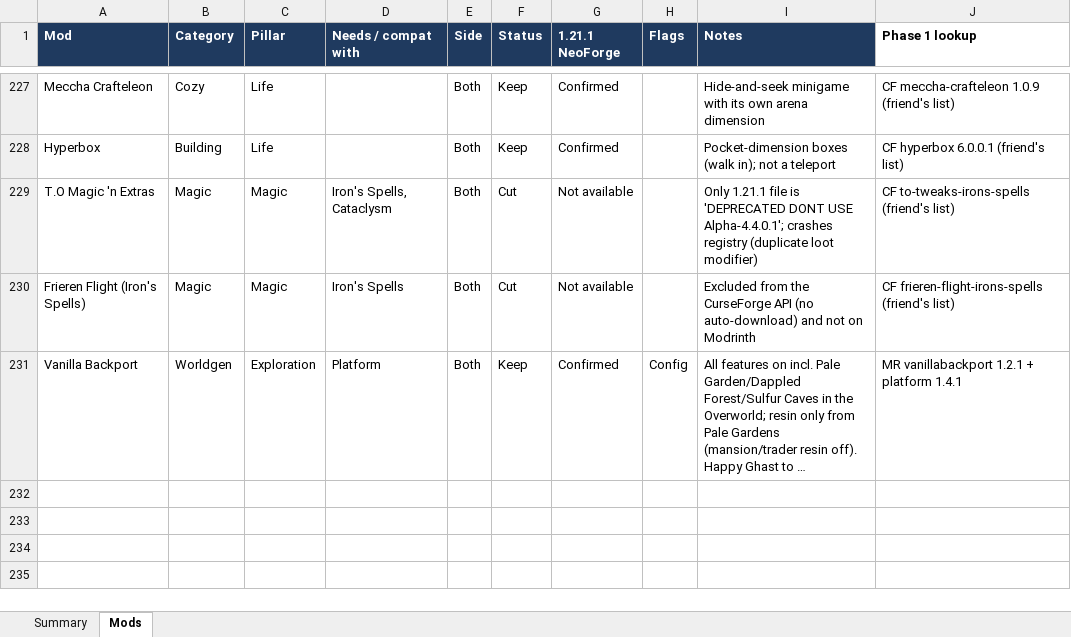
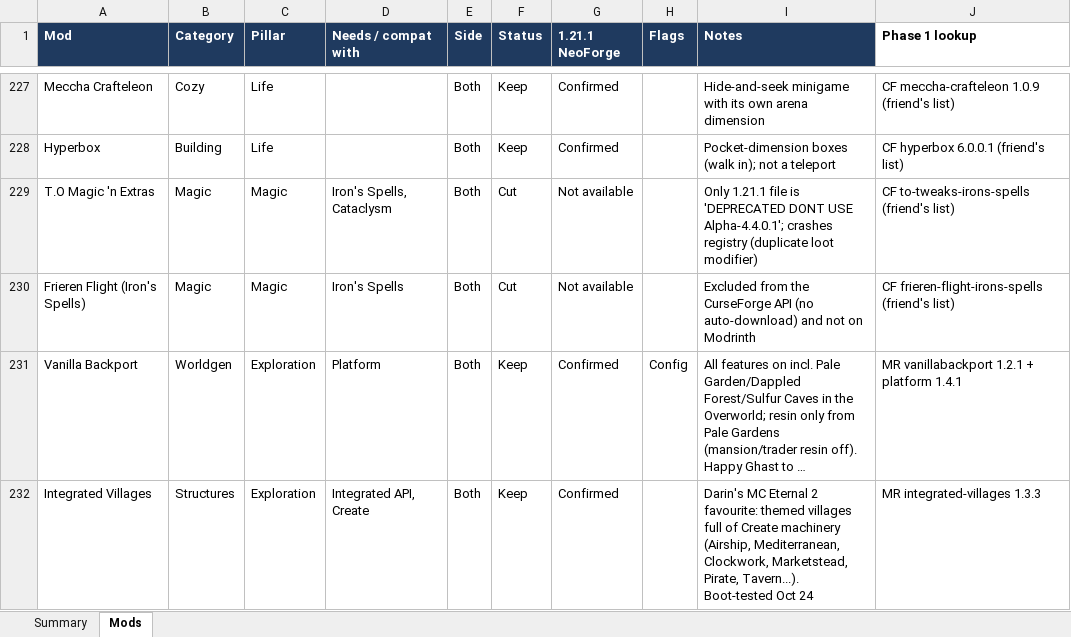
Before and after one commit to Darin-Barth/strata, an Excel workbook: docs/strata-mod-tracker.xlsx, sheet Mods, drawn as a sheet; only a part is shown, gaps mark what is left out; long unchanged cells end in …; values as stored, in another font and other column widths than the file's, no borders; conditional formats not drawn; the diff names each change by its address in the sheet, - before the commit and + after, or states it on an @@ line.

```diff
--- a/docs/strata-mod-tracker.xlsx (sheet Mods)
+++ b/docs/strata-mod-tracker.xlsx (sheet Mods)
+row 232: Integrated Villages | Structures | Exploration | Integrated API, Create | Both | Keep | Confirmed |  | Darin's MC Eternal 2 favourite: themed villages full of Create machinery (Airship, Mediterranean, Clockwork, Marketstead, Pirate, Tavern...). Boot-tested Oct 24 | MR integrated-villages 1.3.3
```
Also changed, not shown: 6 other files.
